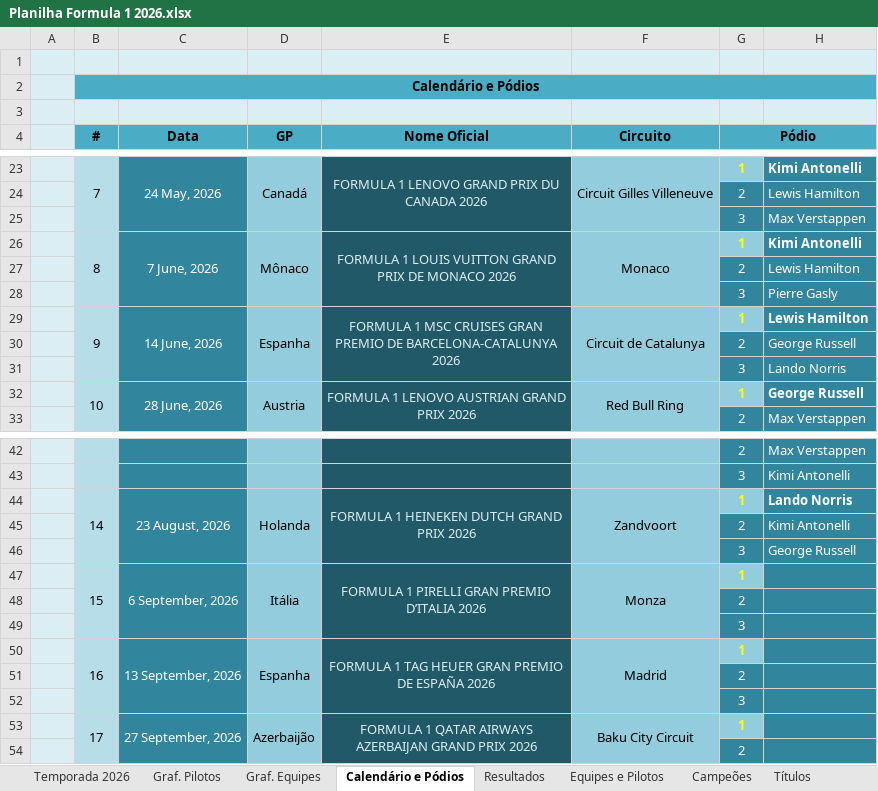
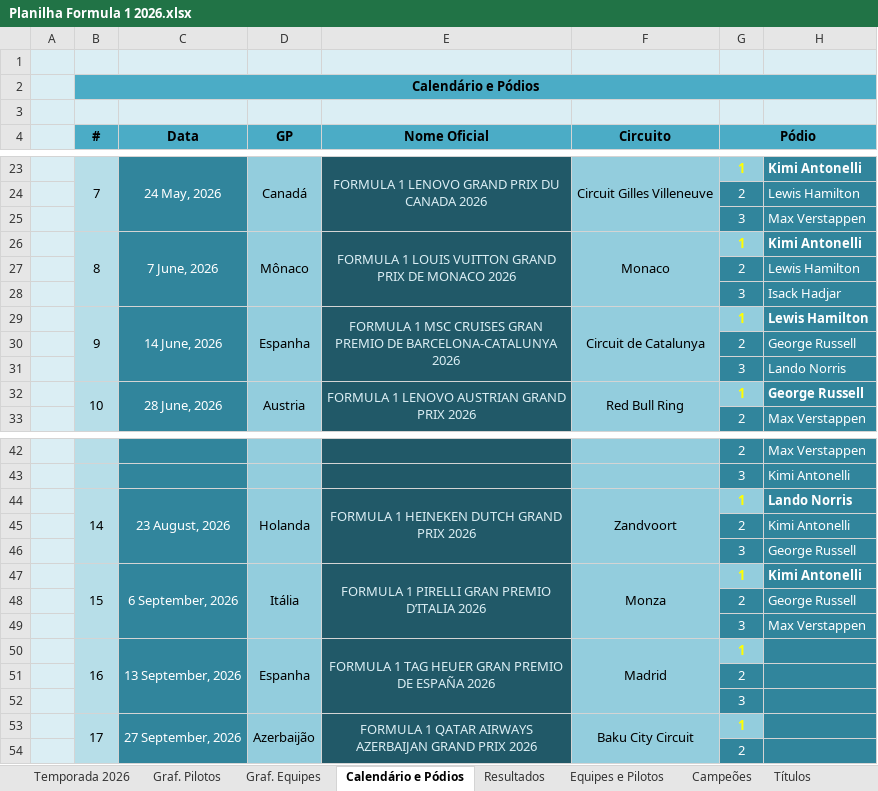
Before and after one commit to maurilyn/F1-Planilha-2026, an Excel workbook: Planilha Formula 1 2026.xlsx, sheet Calendário e Pódios, drawn as a sheet; only a part is shown, gaps mark what is left out; values as stored, in another font and other column widths than the file's, no borders; charts and pictures not drawn; the diff names each change by its address in the sheet, - before the commit and + after, or states it on an @@ line.

```diff
--- a/Planilha Formula 1 2026.xlsx (sheet Calendário e Pódios)
+++ b/Planilha Formula 1 2026.xlsx (sheet Calendário e Pódios)
-H28: Pierre Gasly
+H28: Isack Hadjar
-H47: (empty)
+H47: Kimi Antonelli
-H48: (empty)
+H48: George Russell
-H49: (empty)
+H49: Max Verstappen
```
Also changed, not shown: sheet Resultados, sheet Temporada 2026, hidden cells, charts or pictures.
